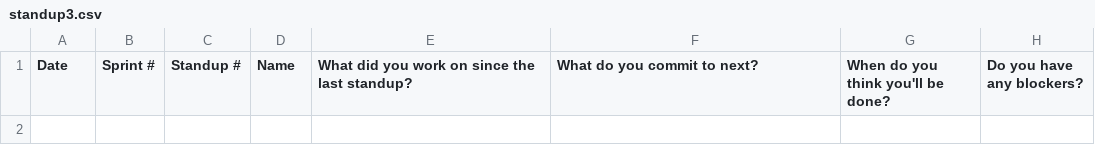
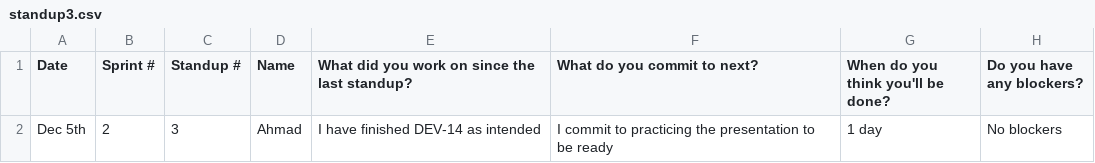
Before and after one commit to battajes/ThreeMusketeers2, a CSV file: doc/s2/standups/standup3.csv, drawn as a sheet.

Commit message:
updated

```diff
--- a/doc/s2/standups/standup3.csv
+++ b/doc/s2/standups/standup3.csv
@@ -1 +1,2 @@
 Date, Sprint #, Standup #, Name, What did you work on since the last standup?, What do you commit to next?, When do you think you'll be done?, Do you have any blockers?
+Dec 5th,2,3,Ahmad,I have finished DEV-14 as intended,I commit to practicing the presentation to be ready,1 day,No blockers
```
